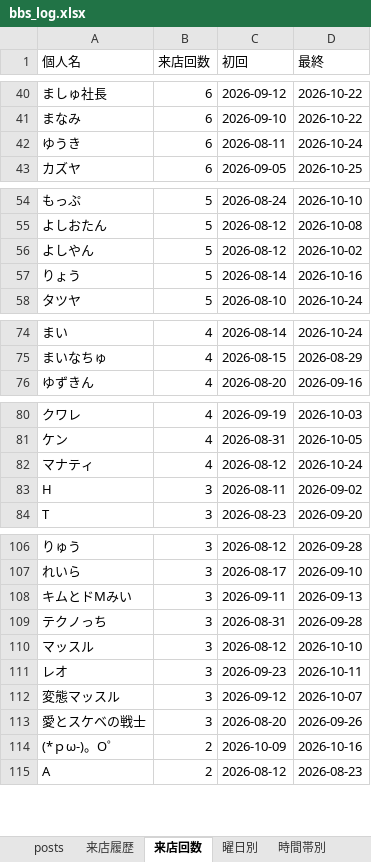
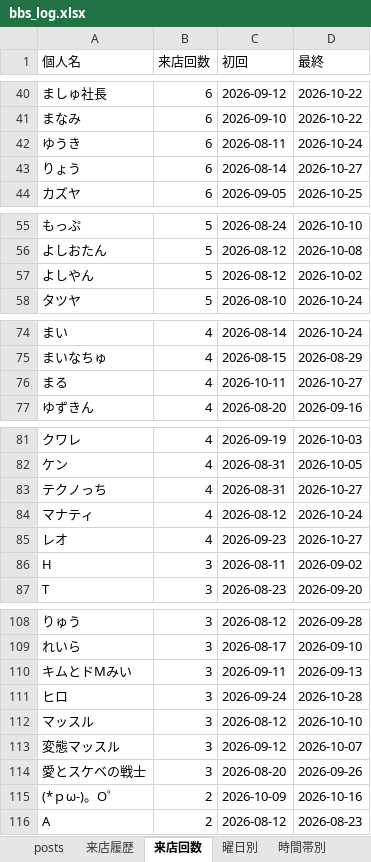
Before and after one commit to satoshiroid/bambitch-bbs-archiver, an Excel workbook: bbs_log.xlsx, sheet 来店回数, drawn as a sheet; only a part is shown, gaps mark what is left out; values as stored, in another font and other column widths than the file's, no borders; removed rows and columns are numbered as before the commit, all else as after; the diff covers the shown part only; the diff names each change by its address in the sheet, - before the commit and + after, or states it on an @@ line.

```diff
--- a/bbs_log.xlsx (sheet 来店回数)
+++ b/bbs_log.xlsx (sheet 来店回数)
+row 43: りょう | 6 | 2026-08-14 | 2026-10-27
-row 57: りょう | 5 | 2026-08-14 | 2026-10-16
+row 76: まる | 4 | 2026-10-11 | 2026-10-27
+row 83: テクノっち | 4 | 2026-08-31 | 2026-10-27
+row 85: レオ | 4 | 2026-09-23 | 2026-10-27
-row 109: テクノっち | 3 | 2026-08-31 | 2026-09-28
+row 111: ヒロ | 3 | 2026-09-24 | 2026-10-28
-row 111: レオ | 3 | 2026-09-23 | 2026-10-11
```
Also changed, not shown: 1 added row and 2 removed rows elsewhere in this sheet, sheet 来店履歴, sheet posts, sheet 時間帯別, sheet 曜日別, sheet 月次推移, 1 other file.
